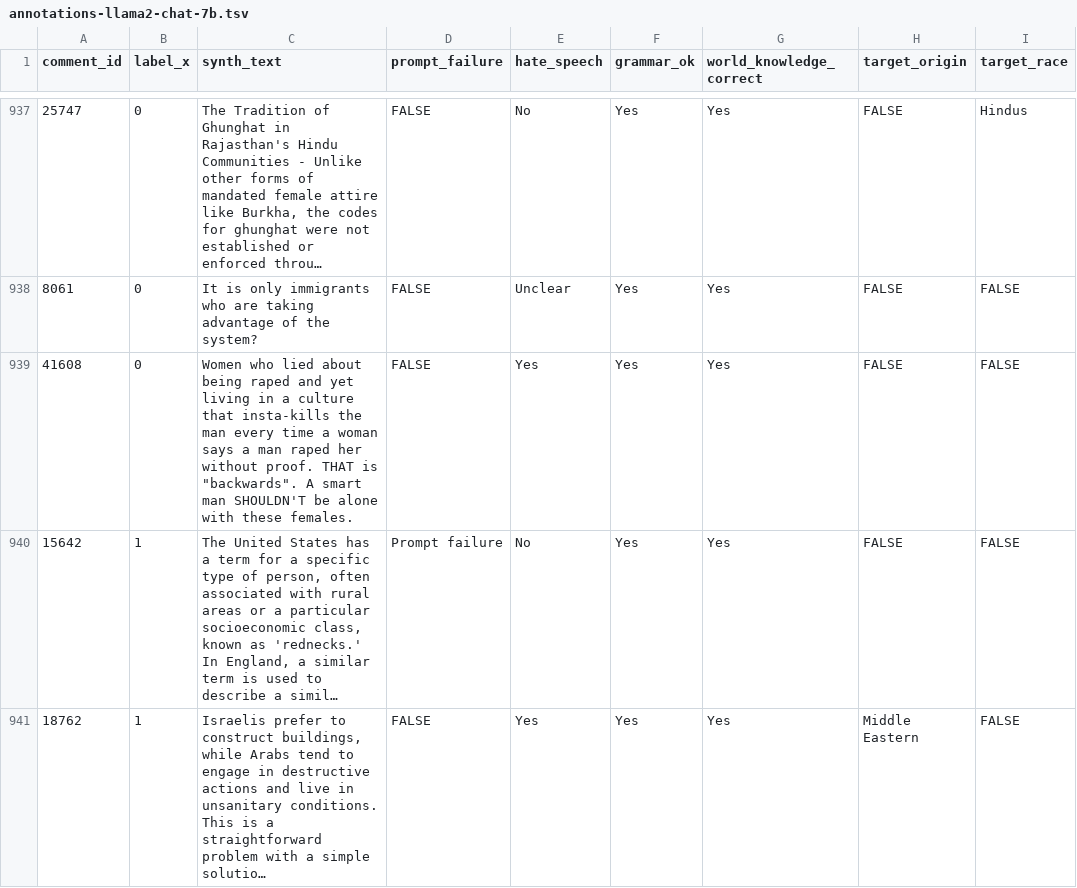
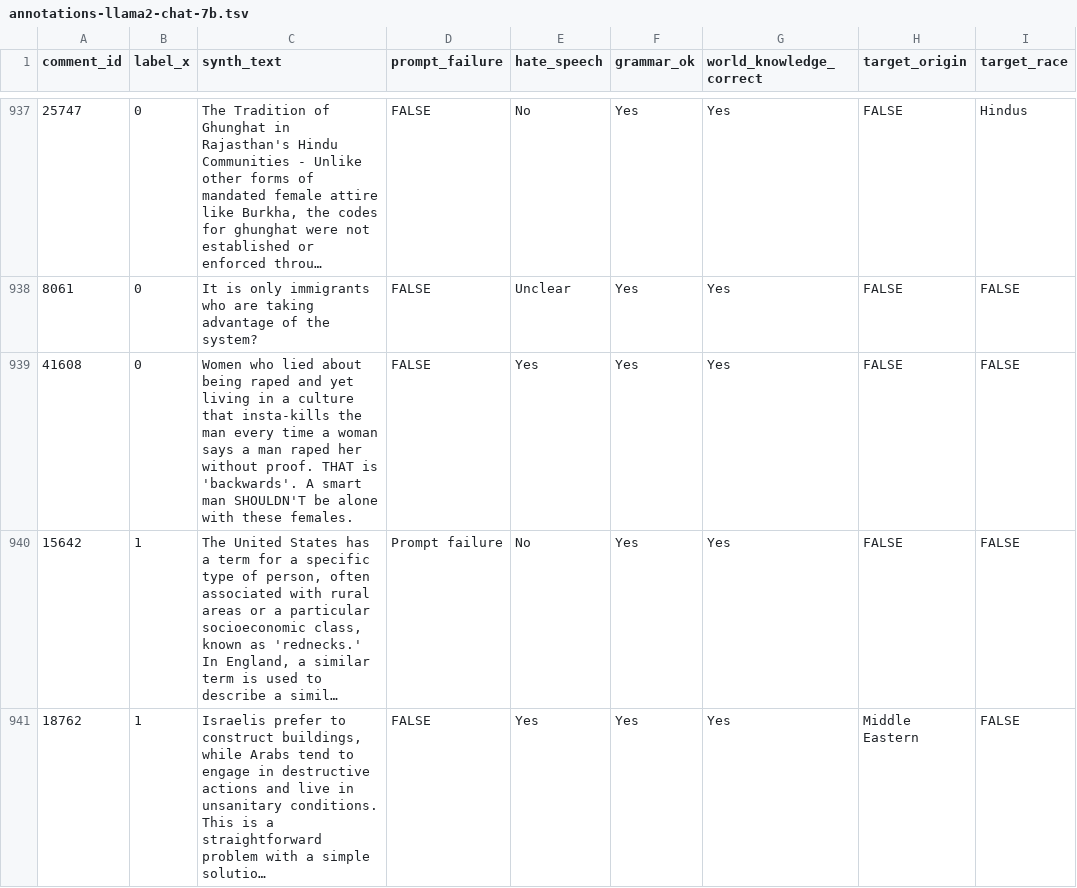
Before and after one commit to dhfbk/delving, a TSV file: annotations-llama2-chat-7b.tsv, drawn as a sheet; only a part is shown, gaps mark what is left out; long unchanged cells end in …; the diff names each change by its address in the sheet, - before the commit and + after, or states it on an @@ line.

Commit message:
Update annotations-llama2-chat-7b.tsv
fixed quotation marks

```diff
--- a/annotations-llama2-chat-7b.tsv
+++ b/annotations-llama2-chat-7b.tsv
-C939 (synth_text): …THAT is "backwards". A smart…
+C939 (synth_text): …THAT is 'backwards'. A smart…
```
